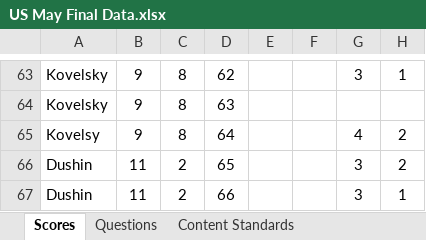
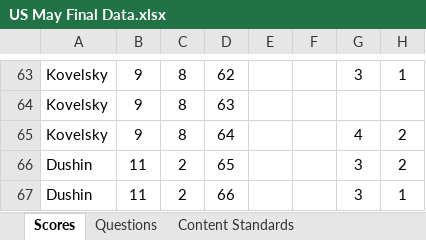
Before and after one commit to coledushin/GWHS, an Excel workbook: US/May Final/US May Final Data.xlsx, sheet Scores, drawn as a sheet; only a part is shown, gaps mark what is left out; values as stored, in another font and other column widths than the file's, no borders; charts and pictures and conditional formats and table styles not drawn; the diff names each change by its address in the sheet, - before the commit and + after, or states it on an @@ line.

```diff
--- a/US/May Final/US May Final Data.xlsx (sheet Scores)
+++ b/US/May Final/US May Final Data.xlsx (sheet Scores)
-A65: Kovelsy
+A65: Kovelsky
```
Also changed, not shown: charts or pictures, 6 other files.
